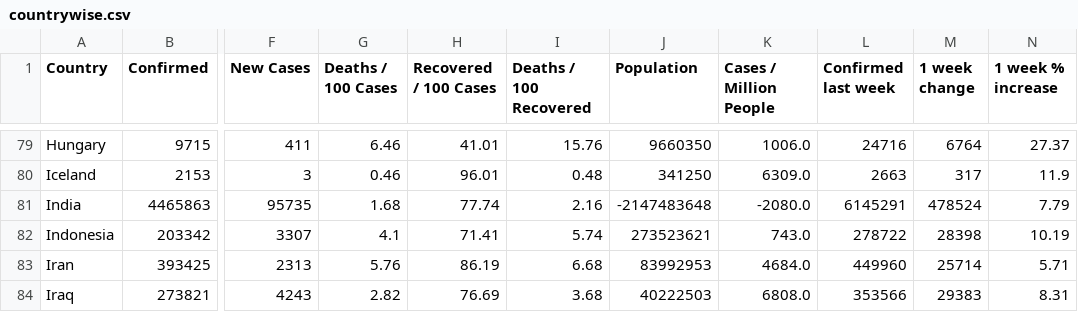
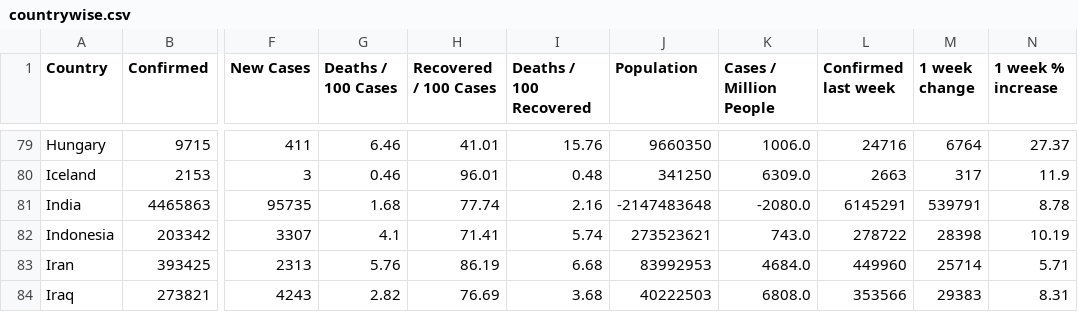
Before and after one commit to pallavi176/Covid-19-Preprocessed-Dataset, a CSV file: preprocessed/countrywise.csv, drawn as a sheet; only a part is shown, gaps mark what is left out; the diff names each change by its address in the sheet, - before the commit and + after, or states it on an @@ line.

```diff
--- a/preprocessed/countrywise.csv
+++ b/preprocessed/countrywise.csv
-M81 (1 week change): 478524
+M81 (1 week change): 539791
-N81 (1 week % increase): 7.79
+N81 (1 week % increase): 8.78
```
Also changed, not shown: preprocessed/daywise.csv, 2 other files.
